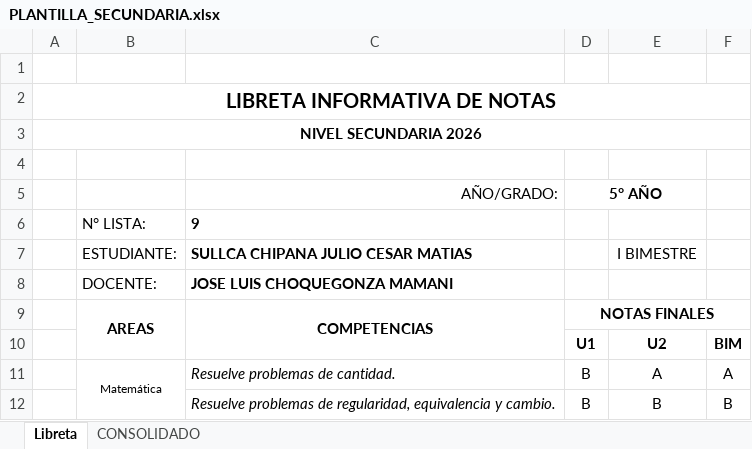
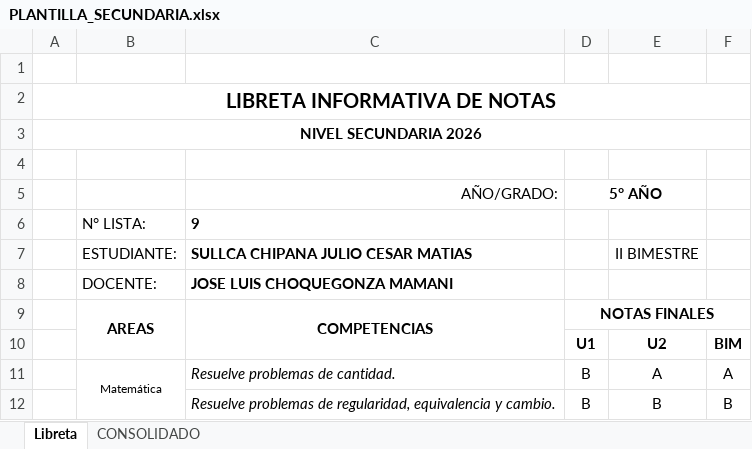
Before and after one commit to jrmamanitic/generador-libretas, an Excel workbook: assets/PLANTILLA_SECUNDARIA.xlsx, sheet Libreta, drawn as a sheet; only a part is shown; values as stored, in another font and other column widths than the file's, no borders; charts and pictures not drawn; the diff names each change by its address in the sheet, - before the commit and + after, or states it on an @@ line.

```diff
--- a/assets/PLANTILLA_SECUNDARIA.xlsx (sheet Libreta)
+++ b/assets/PLANTILLA_SECUNDARIA.xlsx (sheet Libreta)
-E7: I BIMESTRE
+E7: II BIMESTRE
```
Also changed, not shown: assets/PLANTILLA_PRIMARIA.xlsx.
